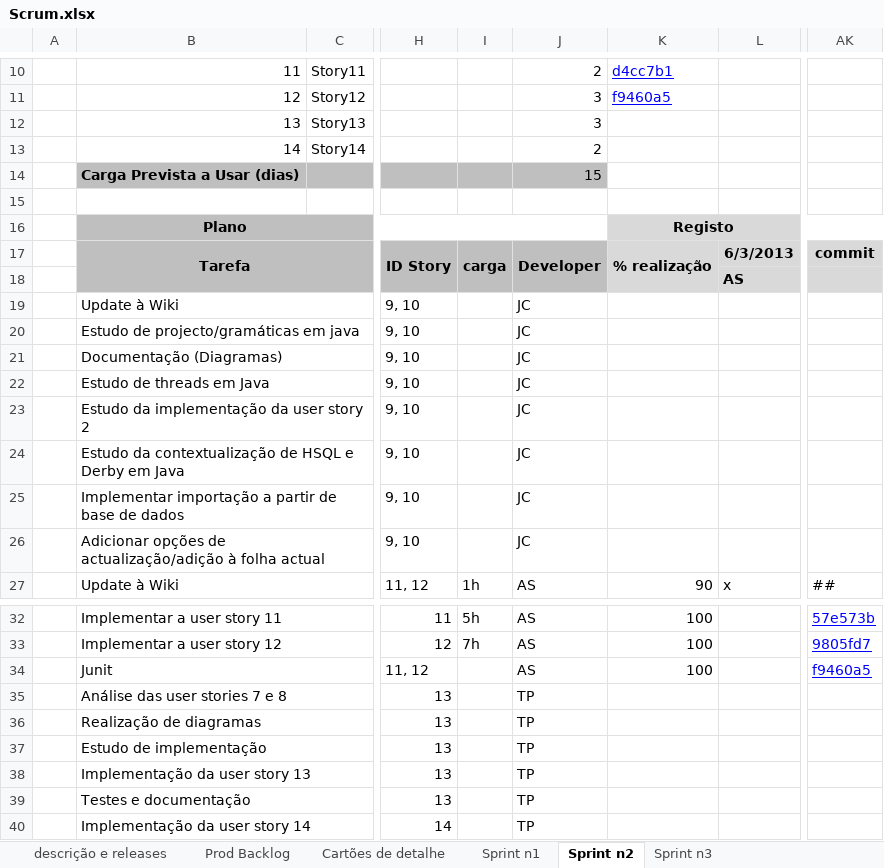
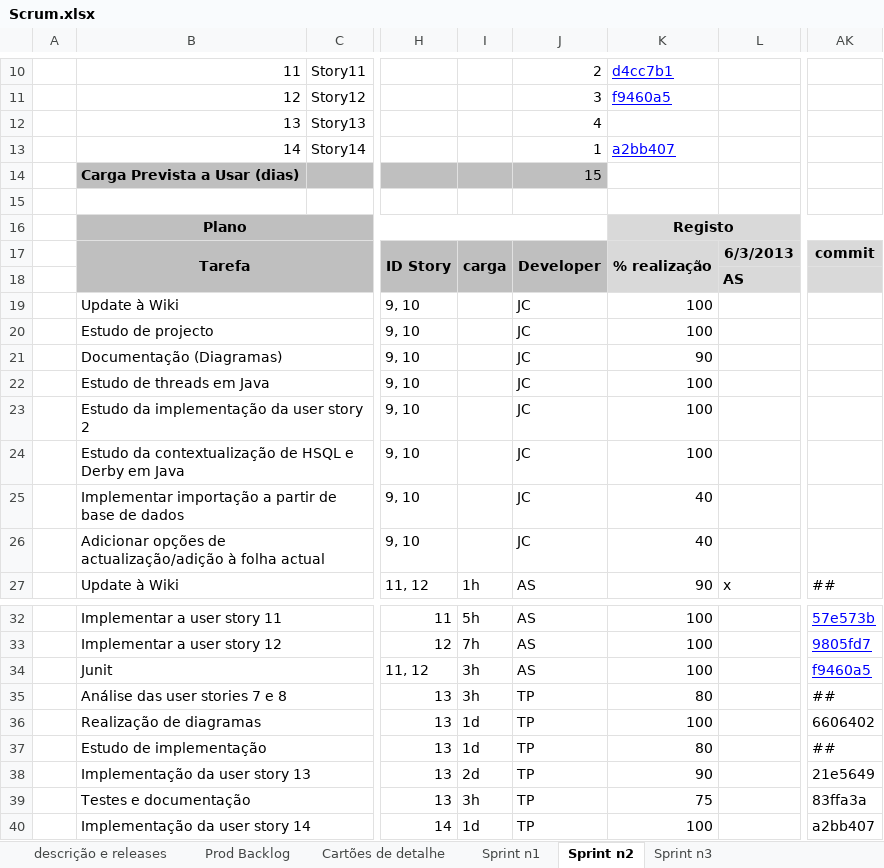
Before and after one commit to askpt/LAPR4, an Excel workbook: doc/Scrum.xlsx, sheet Sprint n2, drawn as a sheet; only a part is shown, gaps mark what is left out; values as stored, in another font and other column widths than the file's, no borders; conditional formats not drawn; the diff names each change by its address in the sheet, - before the commit and + after, or states it on an @@ line.

Commit message:
Updated Scrum File

```diff
--- a/doc/Scrum.xlsx (sheet Sprint n2)
+++ b/doc/Scrum.xlsx (sheet Sprint n2)
-J12: 3
+J12: 4
-J13: 2
+J13: 1
-K13: (empty)
+K13: a2bb407
-K19:K20: (empty)
+K19:K20: 100
-B20: Estudo de projecto/gramáticas em java
+B20: Estudo de projecto
-K21: (empty)
+K21: 90
-K22:K24: (empty)
+K22:K24: 100
-K25:K26: (empty)
+K25:K26: 40
-I34:I35: (empty)
+I34:I35: 3h
-K35: (empty)
+K35: 80
-AK35: (empty)
+AK35: ##
-I36:I37: (empty)
+I36:I37: 1d
-K36: (empty)
+K36: 100
-AK36: (empty)
+AK36: 6606402
-K37: (empty)
+K37: 80
-AK37: (empty)
+AK37: ##
-I38: (empty)
+I38: 2d
-K38: (empty)
+K38: 90
-AK38: (empty)
+AK38: 21e5649
-I39: (empty)
+I39: 3h
-K39: (empty)
+K39: 75
-AK39: (empty)
+AK39: 83ffa3a
-I40: (empty)
+I40: 1d
-K40: (empty)
+K40: 100
-AK40: (empty)
+AK40: a2bb407
```
Also changed, not shown: sheet Prod Backlog, sheet Cartões de detalhe.
